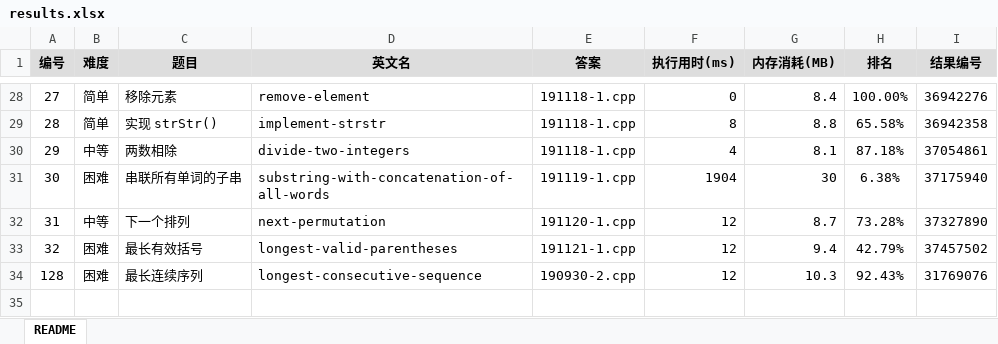
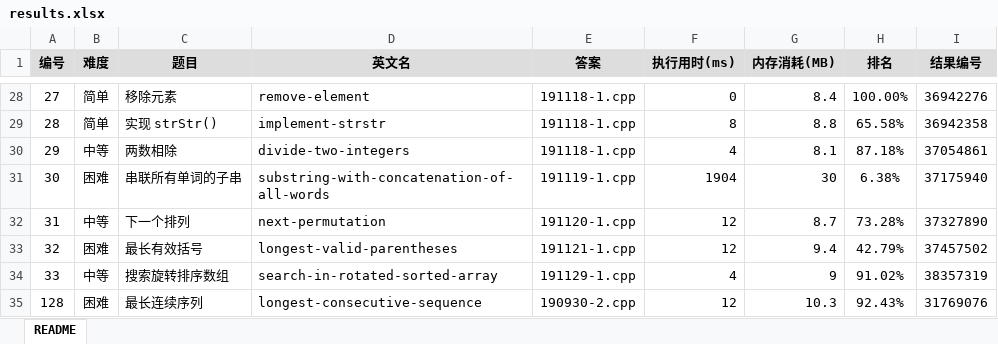
Before and after one commit to yanlinlin82/leetcode, an Excel workbook: results.xlsx, sheet README, drawn as a sheet; only a part is shown, gaps mark what is left out; values as stored, in another font and other column widths than the file's, no borders; the diff names each change by its address in the sheet, - before the commit and + after, or states it on an @@ line.

```diff
--- a/results.xlsx (sheet README)
+++ b/results.xlsx (sheet README)
+row 34: 33 | 中等 | 搜索旋转排序数组 | search-in-rotated-sorted-array | 191129-1.cpp | 4 | 9 | 91.02% | 38357319
```
Also changed, not shown: 2 other files.
